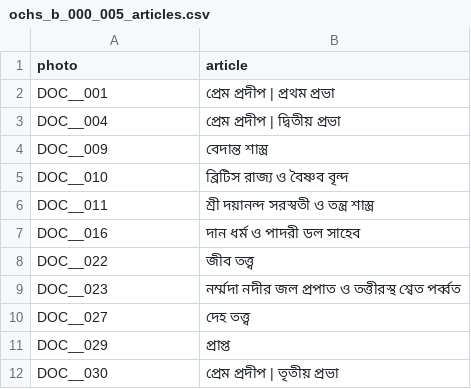
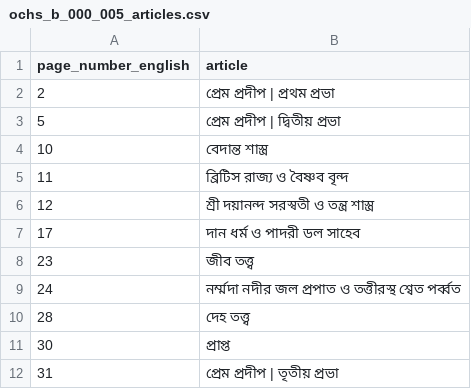
Before and after one commit to ulyngs/ochs-database-proof, a CSV file: data/bengali/photo_information/ochs_b_000_005_articles.csv, drawn as a sheet.

```diff
--- a/data/bengali/photo_information/ochs_b_000_005_articles.csv
+++ b/data/bengali/photo_information/ochs_b_000_005_articles.csv
@@ -1,12 +1,12 @@
-photo,article
-DOC__001,প্রেম প্রদীপ | প্রথম প্রভা
-DOC__004,প্রেম প্রদীপ | দ্বিতীয় প্রভা
-DOC__009,বেদান্ত শাস্ত্র
-DOC__010,ব্রিটিস রাজ্য ও বৈষ্ণব বৃন্দ
-DOC__011,শ্রী দয়ানন্দ সরস্বতী ও তন্ত্র শাস্ত্র
-DOC__016,দান ধর্ম ও পাদরী ডল সাহেব
-DOC__022,জীব তত্ত্ব
-DOC__023,নর্ম্মদা নদীর জল প্রপাত ও তত্তীরস্থ শ্বেত পর্ব্বত
-DOC__027,দেহ তত্ত্ব
-DOC__029,প্রাপ্ত
-DOC__030,প্রেম প্রদীপ | তৃতীয় প্রভা
+page_number_english,article
+2,প্রেম প্রদীপ | প্রথম প্রভা
+5,প্রেম প্রদীপ | দ্বিতীয় প্রভা
+10,বেদান্ত শাস্ত্র
+11,ব্রিটিস রাজ্য ও বৈষ্ণব বৃন্দ
+12,শ্রী দয়ানন্দ সরস্বতী ও তন্ত্র শাস্ত্র
+17,দান ধর্ম ও পাদরী ডল সাহেব
+23,জীব তত্ত্ব
+24,নর্ম্মদা নদীর জল প্রপাত ও তত্তীরস্থ শ্বেত পর্ব্বত
+28,দেহ তত্ত্ব
+30,প্রাপ্ত
+31,প্রেম প্রদীপ | তৃতীয় প্রভা
```
Also changed, not shown: data/bengali/photo_information/OCHS_B_000_002.csv, data/bengali/photo_information/OCHS_B_000_003.csv, 8 other files.
